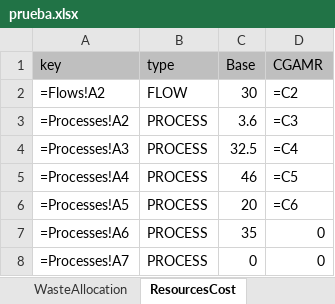
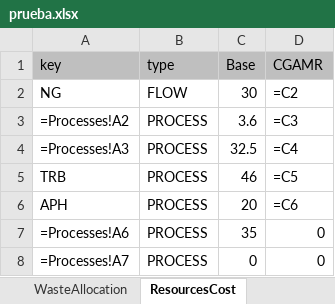
Before and after one commit to ctorrescuadra/TaesLab, an Excel workbook: Examples/cgam/prueba.xlsx, sheet ResourcesCost, drawn as a sheet; values as stored, in another font and other column widths than the file's, no borders; formulas are shown in place of their values; the diff names each change by its address in the sheet, - before the commit and + after, or states it on an @@ line.

```diff
--- a/Examples/cgam/prueba.xlsx (sheet ResourcesCost)
+++ b/Examples/cgam/prueba.xlsx (sheet ResourcesCost)
-A2 (key): =Flows!A2
+A2 (key): NG
-A5 (key): =Processes!A4
+A5 (key): TRB
-A6 (key): =Processes!A5
+A6 (key): APH
```
Also changed, not shown: Examples/amoniaco/NH3_model.xlsx, Examples/bfgt/bfgt0_model.xlsx, 35 other files.
